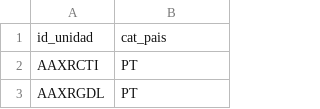
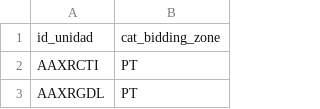
Before and after one commit to EloyID/iberian-day-ahead-market-simulator, a CSV file: src/mibel_simulator/data/participants_bidding_zones.csv, drawn as a sheet; only a part is shown.

Commit message:
rename pais to bidding zone

```diff
--- a/src/mibel_simulator/data/participants_bidding_zones.csv
+++ b/src/mibel_simulator/data/participants_bidding_zones.csv
@@ -1,2 +1,2 @@
-id_unidad,cat_pais
+id_unidad,cat_bidding_zone
 AAXRCTI,PT
```
Also changed, not shown: 21 other files.
